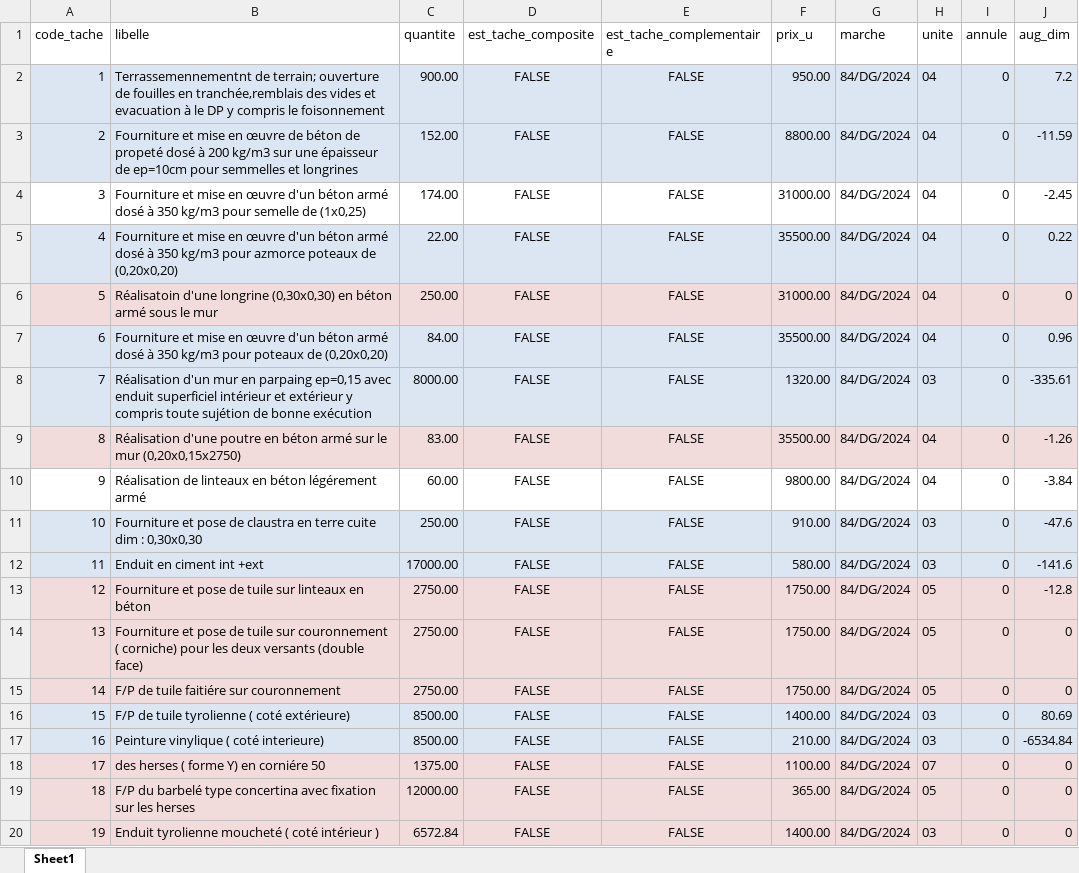
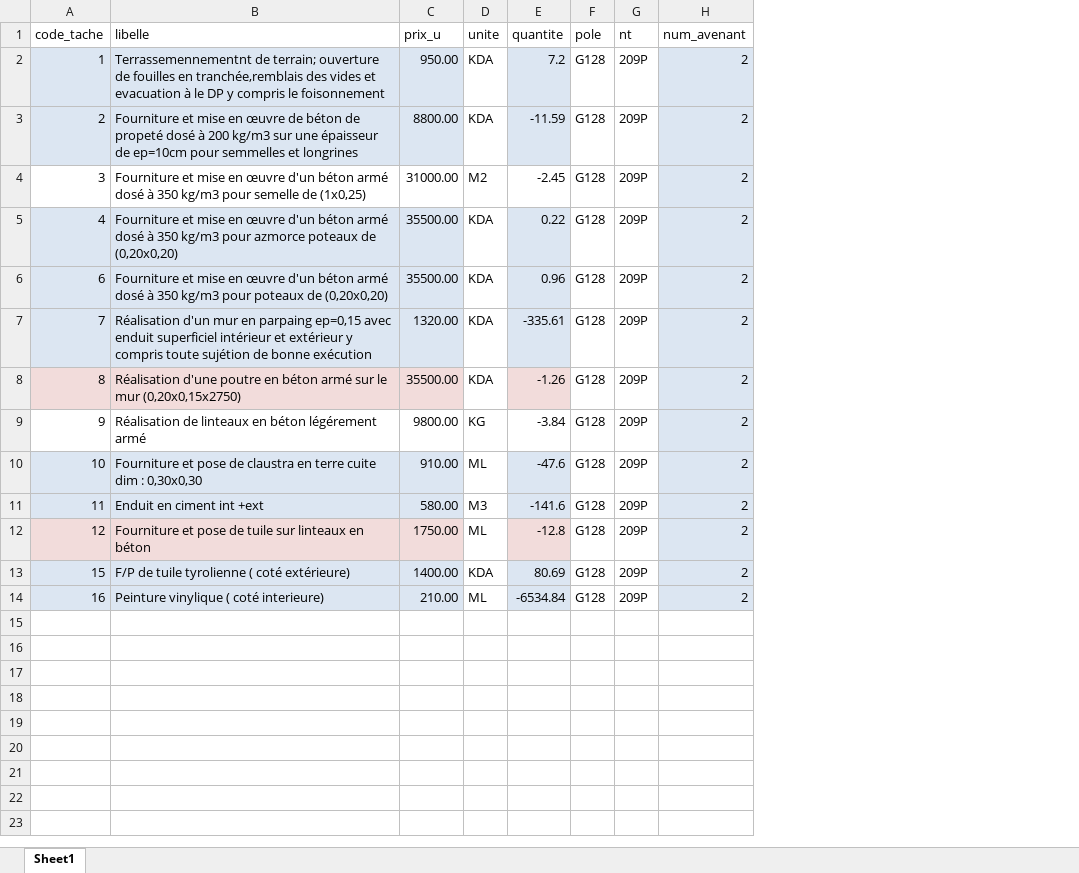
Before and after one commit to DjennaouiRaouf/Cosider_Project_GM, an Excel workbook: dqe - avenant-2.xlsx, sheet Sheet1, drawn as a sheet; values as stored, in another font and other column widths than the file's, no borders; removed rows and columns are numbered as before the commit, all else as after; the diff names each change by its address in the sheet, - before the commit and + after, or states it on an @@ line.

```diff
--- a/dqe - avenant-2.xlsx (sheet Sheet1)
+++ b/dqe - avenant-2.xlsx (sheet Sheet1)
-column C (quantite), rows 2-5: 900.00 | 152.00 | 174.00 | 22.00; rows 7-13: 84.00 | 8000.00 | 83.00 | 60.00 | 250.00 | 17000.00 | 2750.00; rows 16-17: 8500.00 | 8500.00
-column D (est_tache_composite), rows 2-5: all FALSE; rows 7-13: all FALSE; rows 16-17: FALSE | FALSE
-column E (est_tache_complementaire), rows 2-5: all FALSE; rows 7-13: all FALSE; rows 16-17: FALSE | FALSE
-column G (marche), rows 2-5: all 84/DG/2024; rows 7-13: all 84/DG/2024; rows 16-17: 84/DG/2024 | 84/DG/2024
-column I (annule), rows 2-5: all 0; rows 7-13: all 0; rows 16-17: 0 | 0
+column F (pole), rows 2-14: all G128
+column G (nt), rows 2-14: all 209P
+column H (num_avenant), rows 2-14: all 2
-E1: aug_dim
+E1: quantite
-D2:D3 (unite): 04
+D2:D3 (unite): KDA
-D2:D3 fill: #DCE6F2
+D2:D3 fill: none
-D4 (unite): 04
+D4 (unite): M2
-D5 (unite): 04
+D5 (unite): KDA
-D5 fill: #DCE6F2
+D5 fill: none
-row 6: 5 | Réalisatoin d'une longrine (0,30x0,30) en béton armé sous le mur | 250.00 | FALSE | FALSE | 31000.00 | 84/DG/2024 | 04 | 0 | 0
-D6 (unite): 04
+D6 (unite): KDA
-D6:D7 fill: #DCE6F2
+D6:D7 fill: none
-D7 (unite): 03
+D7 (unite): KDA
-D8 (unite): 04
+D8 (unite): KDA
-D8 fill: #F2DCDB
+D8 fill: none
-D9 (unite): 04
+D9 (unite): KG
-D10 (unite): 03
+D10 (unite): ML
-D10:D11 fill: #DCE6F2
+D10:D11 fill: none
-D11 (unite): 03
+D11 (unite): M3
-D12 (unite): 05
+D12 (unite): ML
-D12 fill: #F2DCDB
+D12 fill: none
-row 14: 13 | Fourniture et pose de tuile sur couronnement ( corniche) pour les deux versants (double face) | 2750.00 | FALSE | FALSE | 1750.00 | 84/DG/2024 | 05 | 0 | 0
-row 15: 14 | F/P de tuile faitiére sur couronnement | 2750.00 | FALSE | FALSE | 1750.00 | 84/DG/2024 | 05 | 0 | 0
-D13 (unite): 03
+D13 (unite): KDA
-D13:D14 fill: #DCE6F2
+D13:D14 fill: none
-D14 (unite): 03
+D14 (unite): ML
-row 18: 17 | des herses ( forme Y) en corniére 50 | 1375.00 | FALSE | FALSE | 1100.00 | 84/DG/2024 | 07 | 0 | 0
-row 19: 18 | F/P du barbelé type concertina avec fixation sur les herses | 12000.00 | FALSE | FALSE | 365.00 | 84/DG/2024 | 05 | 0 | 0
-row 20: 19 | Enduit tyrolienne moucheté ( coté intérieur ) | 6572.84 | FALSE | FALSE | 1400.00 | 84/DG/2024 | 03 | 0 | 0
```
Also changed, not shown: dqe - avenant-1.xlsx, 8 other files.
